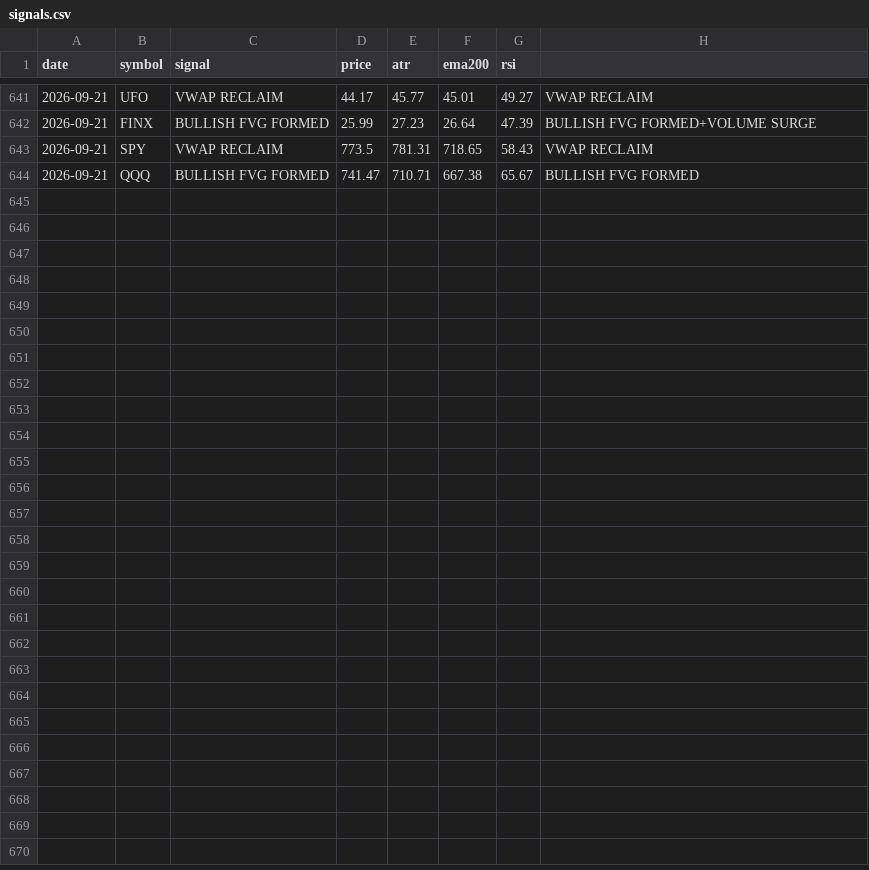
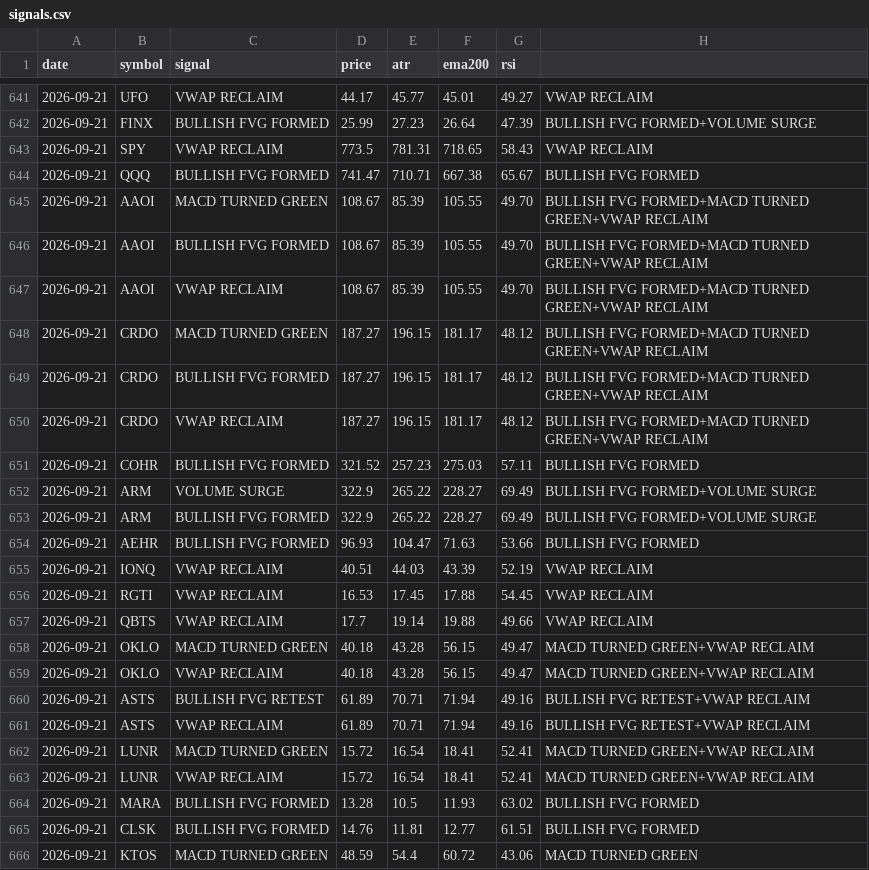
Before and after one commit to jakoel/trading-scanner, a CSV file: data/signals.csv, drawn as a sheet; only a part is shown, gaps mark what is left out.

Commit message:
Add 24 stocks to watchlist: AI datacenter optics, quantum, nuclear SMR, space, crypto mining, robotics/defense-tech
AAOI, CRDO, LITE, COHR, CIEN, FN -- AI datacenter optical/networking, a gap
the existing list only covered indirectly via ANET.
ARM, AEHR -- semis/compute exposure not yet on the list.
IONQ, RGTI, QBTS -- quantum computing pure plays, complementing the QTUM ETF.
OKLO, SMR -- SMR nuclear pure plays, complementing URA/NLR/CEG/GEV.
ASTS, LUNR -- space, complementing RKLB/AVAV/UFO.
MARA, CLSK -- crypto mining, complementing IREN/COIN/ETHA/IBIT.
MOD, SOUN, BBAI -- other AI-infra/momentum names.
KTOS, KRKNF, SERV, SYM -- defense-tech and robotics.

Kept to the same high-beta/momentum character as the existing list rather
than adding diversification for its own sake -- architecture.md documents
that the shipped signals are tuned to this kind of stock and tested weak on
more diversified universes (S&P 500), so diluting the list's character would
work against what's already validated.

All 24 verified against Yahoo Finance before adding (including the OTC
ticker KRKNF) and backfilled via a dry run -- no fetch errors, all now have
full indicator history in data/bars.db.

```diff
--- a/data/signals.csv
+++ b/data/signals.csv
@@ -644 +644,23 @@ date,symbol,signal,price,atr,ema200,rsi
 2026-09-21,QQQ,BULLISH FVG FORMED,741.47,710.71,667.38,65.67,BULLISH FVG FORMED
+2026-09-21,AAOI,MACD TURNED GREEN,108.67,85.39,105.55,49.70,BULLISH FVG FORMED+MACD TURNED GREEN+VWAP RECLAIM
+2026-09-21,AAOI,BULLISH FVG FORMED,108.67,85.39,105.55,49.70,BULLISH FVG FORMED+MACD TURNED GREEN+VWAP RECLAIM
+2026-09-21,AAOI,VWAP RECLAIM,108.67,85.39,105.55,49.70,BULLISH FVG FORMED+MACD TURNED GREEN+VWAP RECLAIM
+2026-09-21,CRDO,MACD TURNED GREEN,187.27,196.15,181.17,48.12,BULLISH FVG FORMED+MACD TURNED GREEN+VWAP RECLAIM
+2026-09-21,CRDO,BULLISH FVG FORMED,187.27,196.15,181.17,48.12,BULLISH FVG FORMED+MACD TURNED GREEN+VWAP RECLAIM
+2026-09-21,CRDO,VWAP RECLAIM,187.27,196.15,181.17,48.12,BULLISH FVG FORMED+MACD TURNED GREEN+VWAP RECLAIM
+2026-09-21,COHR,BULLISH FVG FORMED,321.52,257.23,275.03,57.11,BULLISH FVG FORMED
+2026-09-21,ARM,VOLUME SURGE,322.9,265.22,228.27,69.49,BULLISH FVG FORMED+VOLUME SURGE
+2026-09-21,ARM,BULLISH FVG FORMED,322.9,265.22,228.27,69.49,BULLISH FVG FORMED+VOLUME SURGE
+2026-09-21,AEHR,BULLISH FVG FORMED,96.93,104.47,71.63,53.66,BULLISH FVG FORMED
+2026-09-21,IONQ,VWAP RECLAIM,40.51,44.03,43.39,52.19,VWAP RECLAIM
+2026-09-21,RGTI,VWAP RECLAIM,16.53,17.45,17.88,54.45,VWAP RECLAIM
+2026-09-21,QBTS,VWAP RECLAIM,17.7,19.14,19.88,49.66,VWAP RECLAIM
+2026-09-21,OKLO,MACD TURNED GREEN,40.18,43.28,56.15,49.47,MACD TURNED GREEN+VWAP RECLAIM
+2026-09-21,OKLO,VWAP RECLAIM,40.18,43.28,56.15,49.47,MACD TURNED GREEN+VWAP RECLAIM
+2026-09-21,ASTS,BULLISH FVG RETEST,61.89,70.71,71.94,49.16,BULLISH FVG RETEST+VWAP RECLAIM
+2026-09-21,ASTS,VWAP RECLAIM,61.89,70.71,71.94,49.16,BULLISH FVG RETEST+VWAP RECLAIM
+2026-09-21,LUNR,MACD TURNED GREEN,15.72,16.54,18.41,52.41,MACD TURNED GREEN+VWAP RECLAIM
+2026-09-21,LUNR,VWAP RECLAIM,15.72,16.54,18.41,52.41,MACD TURNED GREEN+VWAP RECLAIM
+2026-09-21,MARA,BULLISH FVG FORMED,13.28,10.5,11.93,63.02,BULLISH FVG FORMED
+2026-09-21,CLSK,BULLISH FVG FORMED,14.76,11.81,12.77,61.51,BULLISH FVG FORMED
+2026-09-21,KTOS,MACD TURNED GREEN,48.59,54.4,60.72,43.06,MACD TURNED GREEN
```
Also changed, not shown: 2 other files.
